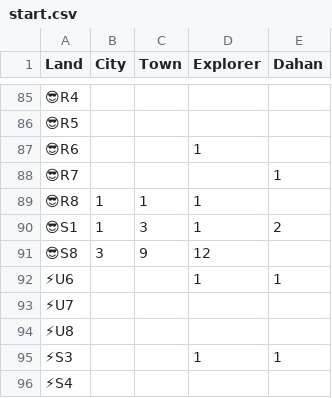
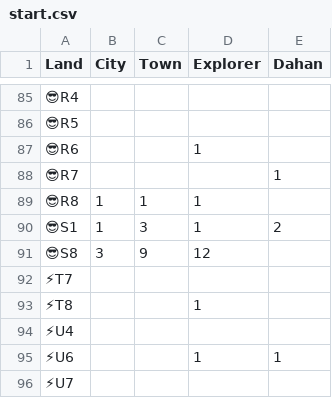
Before and after one commit to talshorer/spirit-island-144p-lair, a CSV file: config/turn7/start.csv, drawn as a sheet; only a part is shown, gaps mark what is left out; the shorter side is filled out with more unchanged rows.

```diff
--- a/config/turn7/start.csv
+++ b/config/turn7/start.csv
@@ -91,2 +91,5 @@ Land,City,Town,Explorer,Dahan
 😎S8,3,9,12,
+⚡T7,,,,
+⚡T8,,,1,
+⚡U4,,,,
 ⚡U6,,,1,1
```
Also changed, not shown: config/turn7/actions.csv, 3 other files.
